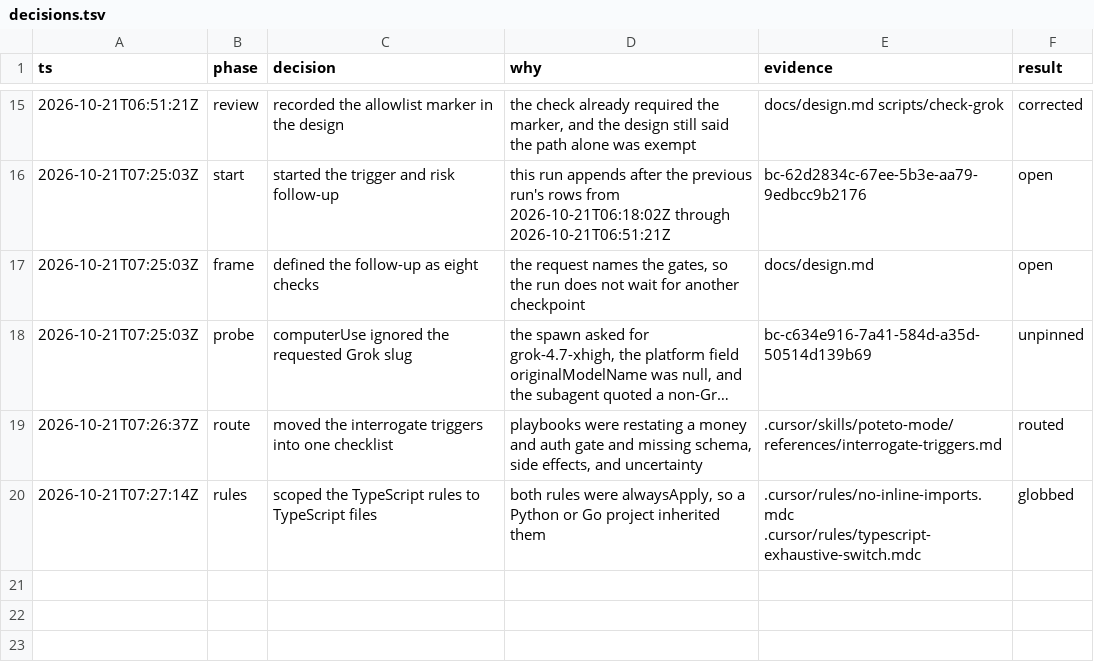
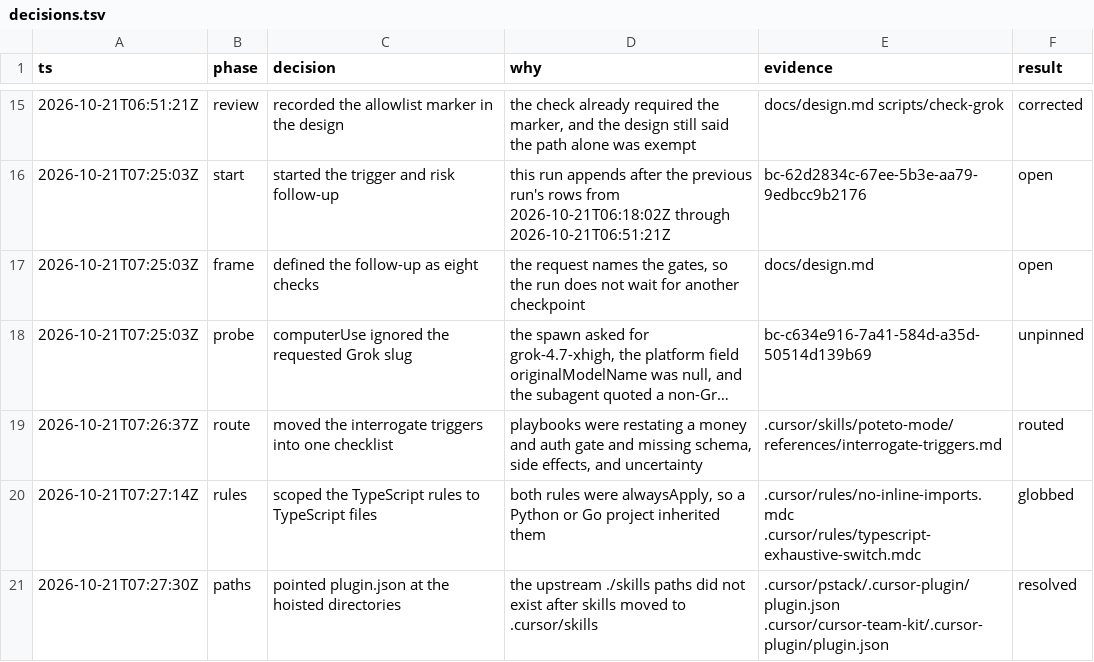
Before and after one commit to anas-yousef/pstack-grok, a TSV file: decisions.tsv, drawn as a sheet; only a part is shown, gaps mark what is left out; long unchanged cells end in ….

```diff
--- a/decisions.tsv
+++ b/decisions.tsv
@@ -20 +20,2 @@ ts	phase	decision	why	evidence	result
 2026-10-21T07:27:14Z	rules	scoped the TypeScript rules to TypeScript files	both rules were alwaysApply, so a Python or Go project inherited them	.cursor/rules/no-inline-imports.mdc .cursor/rules/typescript-exhaustive-switch.mdc	globbed
+2026-10-21T07:27:30Z	paths	pointed plugin.json at the hoisted directories	the upstream ./skills paths did not exist after skills moved to .cursor/skills	.cursor/pstack/.cursor-plugin/plugin.json .cursor/cursor-team-kit/.cursor-plugin/plugin.json	resolved
```
Also changed, not shown: 4 other files.
